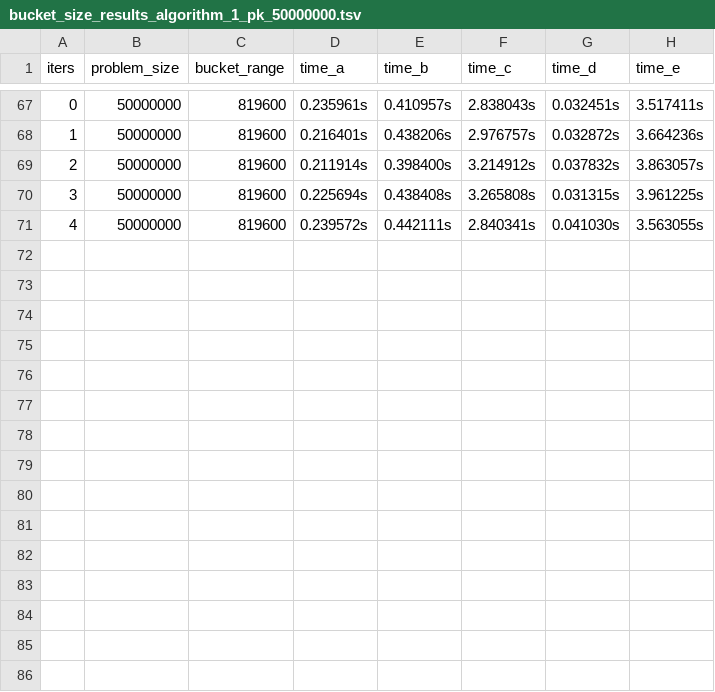
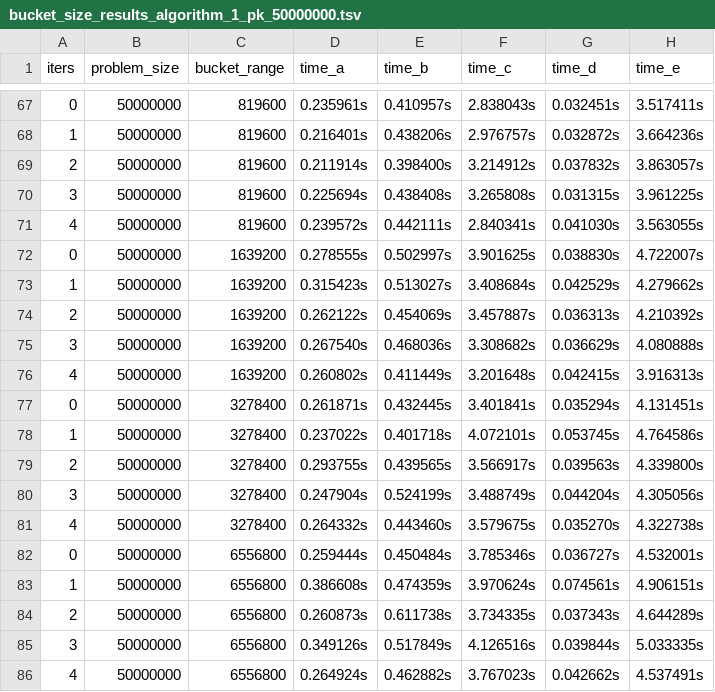
Before and after one commit to matix522/mpr_opnemp, a TSV file: bucket_size_results_algorithm_1_pk_50000000.tsv, drawn as a sheet; only a part is shown, gaps mark what is left out; the diff covers the shown part only.

```diff
--- a/bucket_size_results_algorithm_1_pk_50000000.tsv
+++ b/bucket_size_results_algorithm_1_pk_50000000.tsv
@@ -71 +71,16 @@ iters	problem_size	bucket_range	time_a	time_b	time_c	time_d	time_e
 4	50000000	819600	0.239572s	0.442111s	2.840341s	0.041030s	3.563055s
+0	50000000	1639200	0.278555s	0.502997s	3.901625s	0.038830s	4.722007s
+1	50000000	1639200	0.315423s	0.513027s	3.408684s	0.042529s	4.279662s
+2	50000000	1639200	0.262122s	0.454069s	3.457887s	0.036313s	4.210392s
+3	50000000	1639200	0.267540s	0.468036s	3.308682s	0.036629s	4.080888s
+4	50000000	1639200	0.260802s	0.411449s	3.201648s	0.042415s	3.916313s
+0	50000000	3278400	0.261871s	0.432445s	3.401841s	0.035294s	4.131451s
+1	50000000	3278400	0.237022s	0.401718s	4.072101s	0.053745s	4.764586s
+2	50000000	3278400	0.293755s	0.439565s	3.566917s	0.039563s	4.339800s
+3	50000000	3278400	0.247904s	0.524199s	3.488749s	0.044204s	4.305056s
+4	50000000	3278400	0.264332s	0.443460s	3.579675s	0.035270s	4.322738s
+0	50000000	6556800	0.259444s	0.450484s	3.785346s	0.036727s	4.532001s
+1	50000000	6556800	0.386608s	0.474359s	3.970624s	0.074561s	4.906151s
+2	50000000	6556800	0.260873s	0.611738s	3.734335s	0.037343s	4.644289s
+3	50000000	6556800	0.349126s	0.517849s	4.126516s	0.039844s	5.033335s
+4	50000000	6556800	0.264924s	0.462882s	3.767023s	0.042662s	4.537491s
```
Also changed, not shown: 25 edited cells elsewhere in this file, bucket_size_results_algorithm_2_pk_50000000.tsv, 2 other files.
